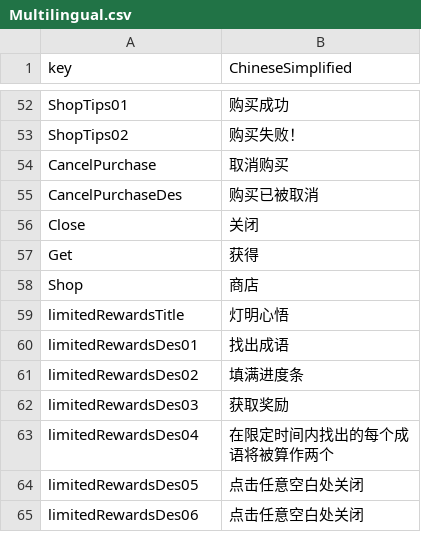
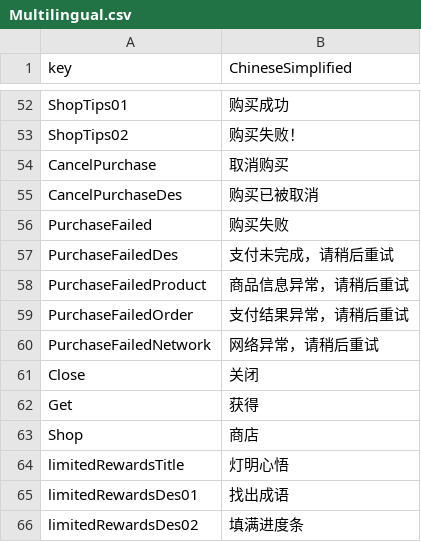
Before and after one commit to liufangzhiwu/HexWord, a CSV file: Assets/FourWordIdiom/MultipleData/StageDatas/GameInfo/Multilingual.csv, drawn as a sheet; only a part is shown, gaps mark what is left out; the shorter side is filled out with more unchanged rows.

```diff
--- a/Assets/FourWordIdiom/MultipleData/StageDatas/GameInfo/Multilingual.csv
+++ b/Assets/FourWordIdiom/MultipleData/StageDatas/GameInfo/Multilingual.csv
@@ -55,2 +55,7 @@ CancelPurchase,取消购买
 CancelPurchaseDes,购买已被取消
+PurchaseFailed,购买失败
+PurchaseFailedDes,支付未完成，请稍后重试
+PurchaseFailedProduct,商品信息异常，请稍后重试
+PurchaseFailedOrder,支付结果异常，请稍后重试
+PurchaseFailedNetwork,网络异常，请稍后重试
 Close,关闭
```
Also changed, not shown: 59 other files.
